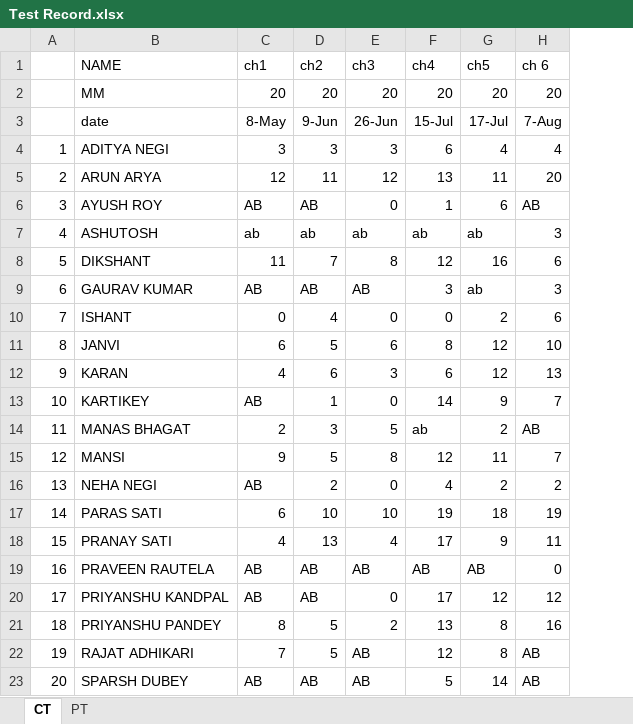
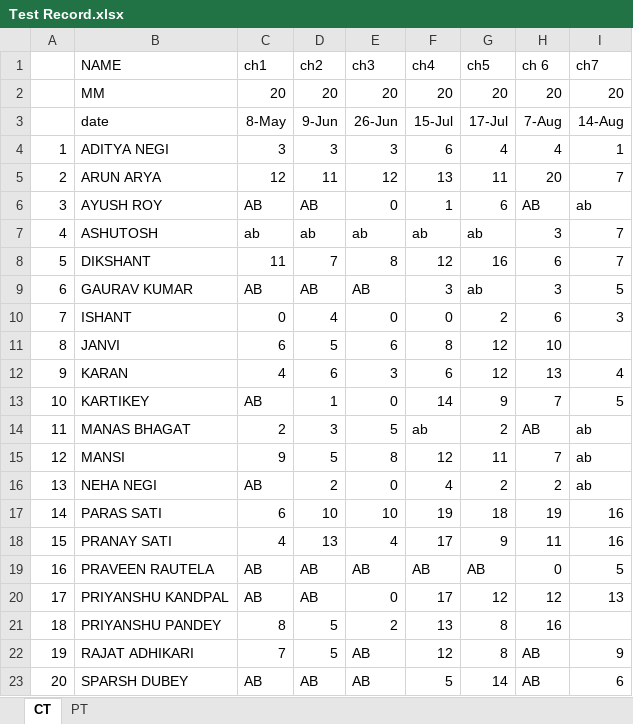
Before and after one commit to kbjoshikv2008/mydiarykv, an Excel workbook: class test/class test 11/Test Record.xlsx, sheet CT, drawn as a sheet; values as stored, in another font and other column widths than the file's, no borders; the diff names each change by its address in the sheet, - before the commit and + after, or states it on an @@ line.

```diff
--- a/class test/class test 11/Test Record.xlsx (sheet CT)
+++ b/class test/class test 11/Test Record.xlsx (sheet CT)
+column I (ch7), rows 2-23: 20 | 14-Aug | 1 | 7 | ab | 7 | 7 | 5 | 3 |  | 4 | 5 | ab | ab | ab | 16 | 16 | 5 | 13 |  | 9 | 6
```
Also changed, not shown: 5 other files.
